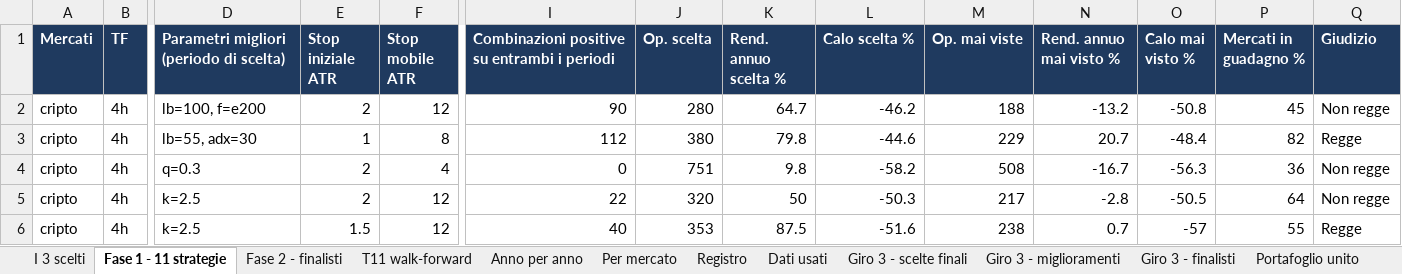
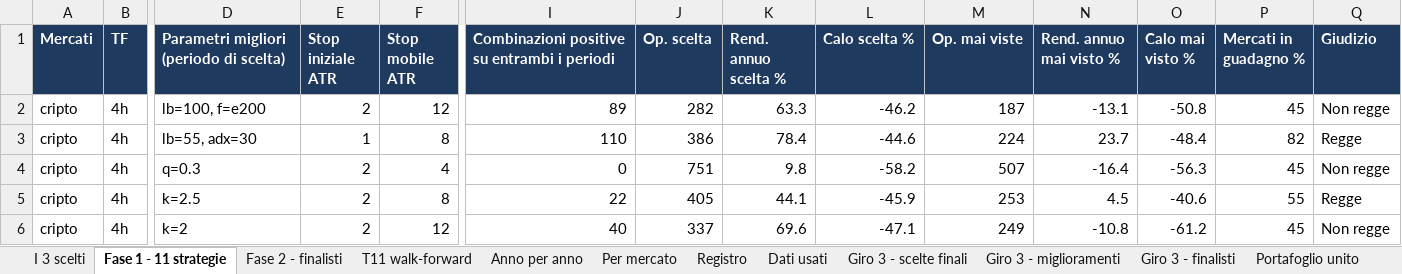
Before and after one commit to mhadhbimedwork-crypto/sentinella-mercati, an Excel workbook: risultati/RISULTATI_TEST.xlsx, sheet Fase 1 - 11 strategie, drawn as a sheet; only a part is shown, gaps mark what is left out; values as stored, in another font and other column widths than the file's, no borders; the diff covers the shown part only; the diff names each change by its address in the sheet, - before the commit and + after, or states it on an @@ line.

```diff
--- a/risultati/RISULTATI_TEST.xlsx (sheet Fase 1 - 11 strategie)
+++ b/risultati/RISULTATI_TEST.xlsx (sheet Fase 1 - 11 strategie)
-I2: 90
+I2: 89
-J2 (Op. scelta): 280
+J2 (Op. scelta): 282
-K2 (Rend. annuo scelta %): 64.7
+K2 (Rend. annuo scelta %): 63.3
-M2 (Op. mai viste): 188
+M2 (Op. mai viste): 187
-N2 (Rend. annuo mai visto %): -13.2
+N2 (Rend. annuo mai visto %): -13.1
-I3: 112
+I3: 110
-J3 (Op. scelta): 380
+J3 (Op. scelta): 386
-K3 (Rend. annuo scelta %): 79.8
+K3 (Rend. annuo scelta %): 78.4
-M3 (Op. mai viste): 229
+M3 (Op. mai viste): 224
-N3 (Rend. annuo mai visto %): 20.7
+N3 (Rend. annuo mai visto %): 23.7
-M4 (Op. mai viste): 508
+M4 (Op. mai viste): 507
-N4 (Rend. annuo mai visto %): -16.7
+N4 (Rend. annuo mai visto %): -16.4
-P4 (Mercati in guadagno %): 36
+P4 (Mercati in guadagno %): 45
-F5 (Stop mobile ATR): 12
+F5 (Stop mobile ATR): 8
-J5 (Op. scelta): 320
+J5 (Op. scelta): 405
-K5 (Rend. annuo scelta %): 50
+K5 (Rend. annuo scelta %): 44.1
-L5 (Calo scelta %): -50.3
+L5 (Calo scelta %): -45.9
-M5 (Op. mai viste): 217
+M5 (Op. mai viste): 253
-N5 (Rend. annuo mai visto %): -2.8
+N5 (Rend. annuo mai visto %): 4.5
-O5 (Calo mai visto %): -50.5
+O5 (Calo mai visto %): -40.6
-P5 (Mercati in guadagno %): 64
+P5 (Mercati in guadagno %): 55
-Q5 (Giudizio): Non regge
+Q5 (Giudizio): Regge
-D6: k=2.5
+D6: k=2
-E6 (Stop iniziale ATR): 1.5
+E6 (Stop iniziale ATR): 2
-J6 (Op. scelta): 353
+J6 (Op. scelta): 337
-K6 (Rend. annuo scelta %): 87.5
+K6 (Rend. annuo scelta %): 69.6
-L6 (Calo scelta %): -51.6
+L6 (Calo scelta %): -47.1
-M6 (Op. mai viste): 238
+M6 (Op. mai viste): 249
-N6 (Rend. annuo mai visto %): 0.7
+N6 (Rend. annuo mai visto %): -10.8
-O6 (Calo mai visto %): -57
+O6 (Calo mai visto %): -61.2
-P6 (Mercati in guadagno %): 55
+P6 (Mercati in guadagno %): 45
-Q6 (Giudizio): Regge
+Q6 (Giudizio): Non regge
```
Also changed, not shown: 20 edited cells elsewhere in this sheet, sheet Fase 2 - finalisti, sheet Giro 3 - finalisti, sheet Giro 3 - miglioramenti, sheet T11 walk-forward, sheet Dati usati, sheet Giro 3 - scelte finali, other sheet tabs, 5 other files.
